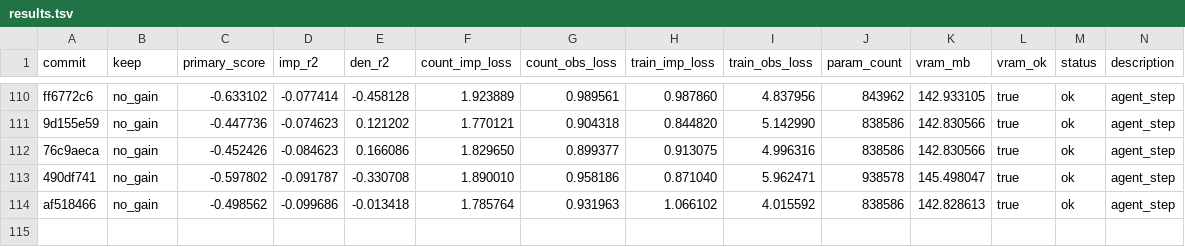
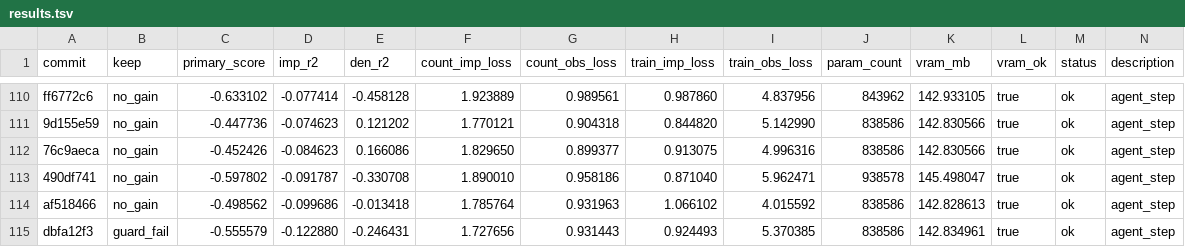
Before and after one commit to mehdiforoozandeh/CANDI, a TSV file: sandbox/autoresearch/june3/results.tsv, drawn as a sheet; only a part is shown, gaps mark what is left out.

```diff
--- a/sandbox/autoresearch/june3/results.tsv
+++ b/sandbox/autoresearch/june3/results.tsv
@@ -114 +114,2 @@ ff6772c6	no_gain	-0.633102	-0.077414	-0.458128	1.923889	0.989561	0.987860	4.8379
 af518466	no_gain	-0.498562	-0.099686	-0.013418	1.785764	0.931963	1.066102	4.015592	838586	142.828613	true	ok	agent_step
+dbfa12f3	guard_fail	-0.555579	-0.122880	-0.246431	1.727656	0.931443	0.924493	5.370385	838586	142.834961	true	ok	agent_step
```
Also changed, not shown: 1 other file.
